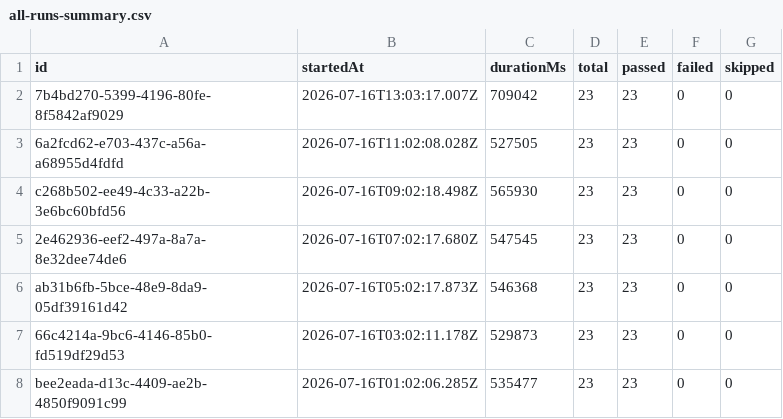
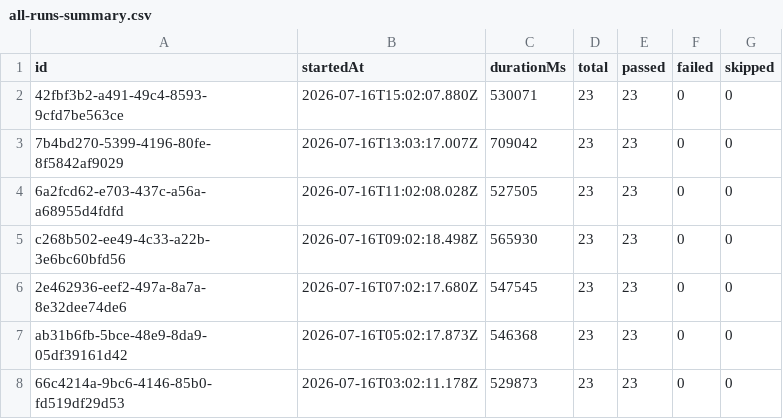
Before and after one commit to Shunyalabsai/widgets-automation, a CSV file: docs/exports/all-runs-summary.csv, drawn as a sheet; only a part is shown; the shorter side is filled out with more unchanged rows.

```diff
--- a/docs/exports/all-runs-summary.csv
+++ b/docs/exports/all-runs-summary.csv
@@ -1,2 +1,3 @@
 id,startedAt,durationMs,total,passed,failed,skipped
+42fbf3b2-a491-49c4-8593-9cfd7be563ce,2026-07-16T15:02:07.880Z,530071,23,23,0,0
 7b4bd270-5399-4196-80fe-8f5842af9029,2026-07-16T13:03:17.007Z,709042,23,23,0,0
```
Also changed, not shown: docs/exports/current-run.csv, 2 other files.
